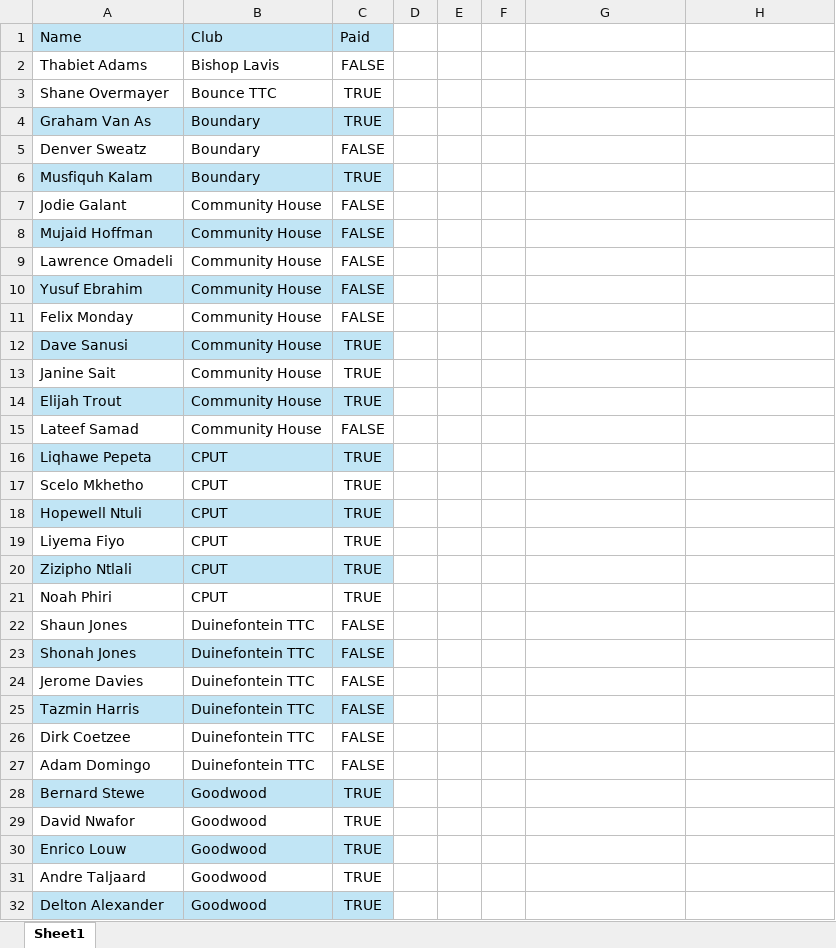
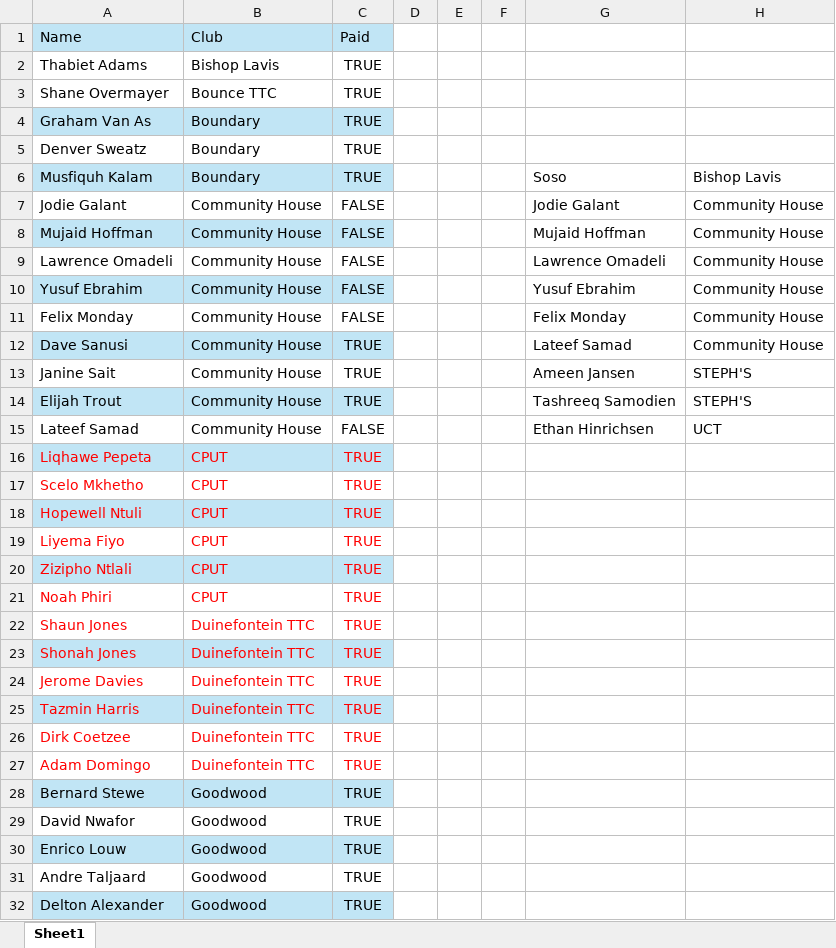
Before and after one commit to JoshuaDuPlooy/Ravens2026Seniors, an Excel workbook: Payments.xlsx, sheet Sheet1, drawn as a sheet; only a part is shown; values as stored, in another font and other column widths than the file's, no borders; table styles not drawn; the diff covers the shown part only; the diff names each change by its address in the sheet, - before the commit and + after, or states it on an @@ line.

```diff
--- a/Payments.xlsx (sheet Sheet1)
+++ b/Payments.xlsx (sheet Sheet1)
-C2: FALSE
+C2: TRUE
-C5: FALSE
+C5: TRUE
-G6: (empty)
+G6: Soso
-H6: (empty)
+H6: Bishop Lavis
-G7: (empty)
+G7: Jodie Galant
-H7:H12: (empty)
+H7:H12: Community House
-G8: (empty)
+G8: Mujaid Hoffman
-G9: (empty)
+G9: Lawrence Omadeli
-G10: (empty)
+G10: Yusuf Ebrahim
-G11: (empty)
+G11: Felix Monday
-G12: (empty)
+G12: Lateef Samad
-G13: (empty)
+G13: Ameen Jansen
-H13:H14: (empty)
+H13:H14: STEPH'S
-G14: (empty)
+G14: Tashreeq Samodien
-G15: (empty)
+G15: Ethan Hinrichsen
-H15: (empty)
+H15: UCT
-A16:C27 text colour: black
+A16:C27 text colour: #FF0000
-C22:C27: FALSE
+C22:C27: TRUE
```
Also changed, not shown: 1 added row, 5 edited cells and cell formats elsewhere in this sheet, Entry List 10_40am.xlsx, 6 other files.
